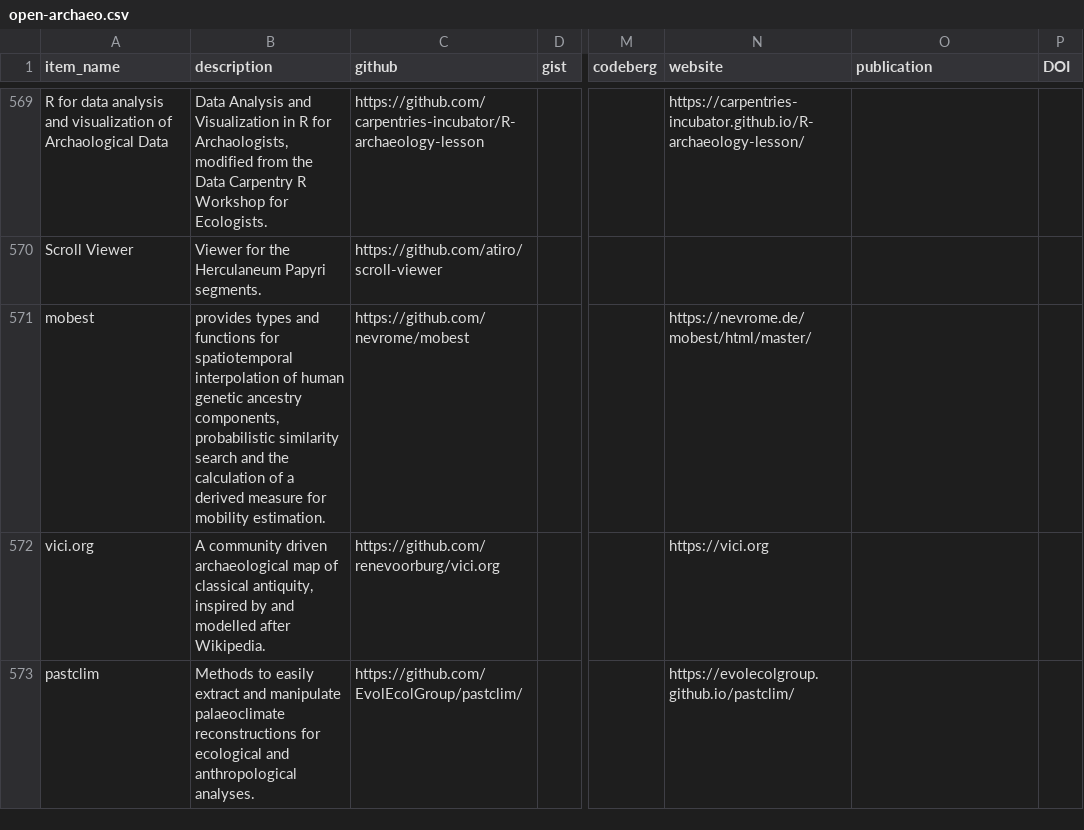
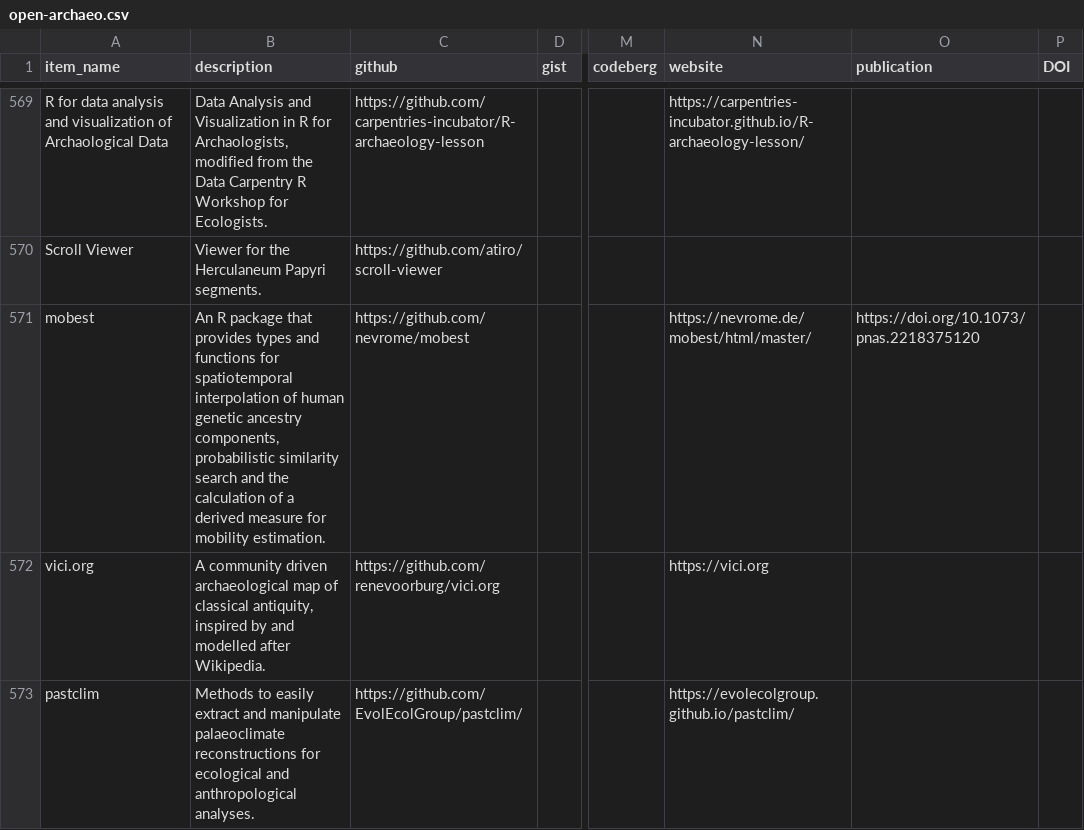
Before and after one commit to zackbatist/open-archaeo, a CSV file: open-archaeo.csv, drawn as a sheet; only a part is shown, gaps mark what is left out; the diff covers the shown part only; the diff names each change by its address in the sheet, - before the commit and + after, or states it on an @@ line.

Commit message:
added currycarbon and some publications

```diff
--- a/open-archaeo.csv
+++ b/open-archaeo.csv
-B571 (description): provides types…
+B571 (description): An R package that provides types…
-O571 (publication): (empty)
+O571 (publication): https://doi.org/10.1073/pnas.2218375120
```
Also changed, not shown: 1 added row and 3 edited cells elsewhere in this file.
